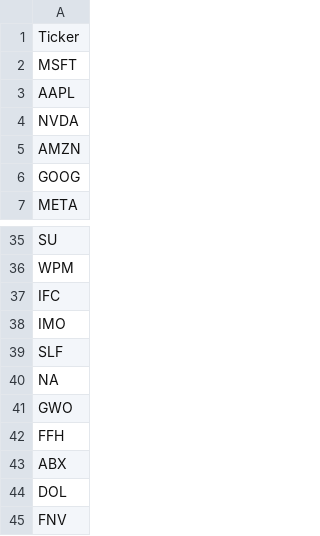
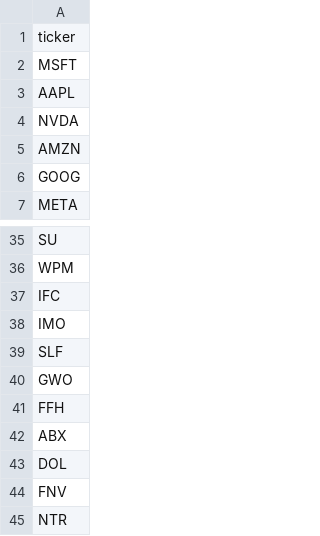
Before and after one commit to mikejcarn/tiingo-screener-web, a CSV file: backend/tickers/ticker_lists/TSX.csv, drawn as a sheet; only a part is shown, gaps mark what is left out; the shorter side is filled out with more unchanged rows.

```diff
--- a/backend/tickers/ticker_lists/TSX.csv
+++ b/backend/tickers/ticker_lists/TSX.csv
@@ -1,2 +1,2 @@
-Ticker
+ticker
 MSFT
@@ -39,3 +39,2 @@ IMO
 SLF
-NA
 GWO
```
Also changed, not shown: 21 other files.
